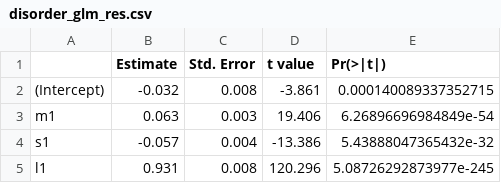
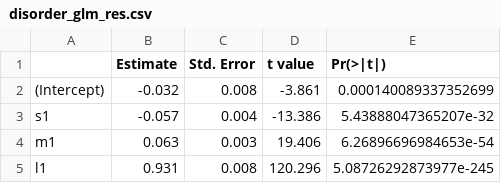
Before and after one commit to MindTheGap-ERC/StratRecRes_supp, a CSV file: data/res/disorder_glm_res.csv, drawn as a sheet.

```diff
--- a/data/res/disorder_glm_res.csv
+++ b/data/res/disorder_glm_res.csv
@@ -1,5 +1,5 @@
 "","Estimate","Std. Error","t value","Pr(>|t|)"
-"(Intercept)",-0.032,0.008,-3.861,0.000140089337352715
-"m1",0.063,0.003,19.406,6.26896696984849e-54
-"s1",-0.057,0.004,-13.386,5.43888047365432e-32
+"(Intercept)",-0.032,0.008,-3.861,0.000140089337352699
+"s1",-0.057,0.004,-13.386,5.43888047365207e-32
+"m1",0.063,0.003,19.406,6.26896696984653e-54
 "l1",0.931,0.008,120.296,5.08726292873977e-245
```
Also changed, not shown: data/res/disorder_glm_std_res.csv, data/res/results.csv, 2 other files.
